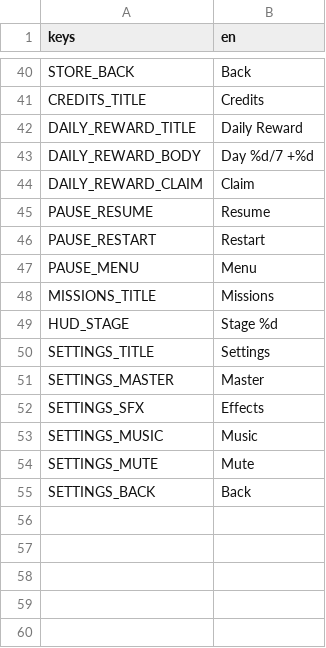
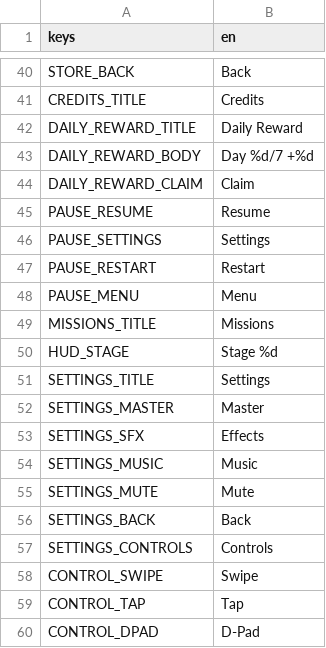
Before and after one commit to tugrahek/nospace_arena, a CSV file: locale/translations.csv, drawn as a sheet; only a part is shown, gaps mark what is left out.

Commit message:
feat(settings): control-scheme selector + in-pause settings, live apply (fix-pass #1)
- Settings: Controls segment (Swipe/Tap/D-Pad, ButtonGroup radio), persisted via audio_settings
  control_scheme; default swipe
- game applies the saved scheme at start; AudioManager.control_scheme_changed signal applies it
  live (Pause -> Settings, mid-run) + toggles the d-pad view
- Pause overlay: Settings button opens Settings as an overlay (embedded, process_mode ALWAYS);
  Back/Esc closes it; pause box/panel resized for 4 buttons
- locale SETTINGS_CONTROLS/CONTROL_*/PAUSE_SETTINGS; control_scheme round-trip/clamp tests

```diff
--- a/locale/translations.csv
+++ b/locale/translations.csv
@@ -45,2 +45,3 @@ DAILY_REWARD_CLAIM,Claim
 PAUSE_RESUME,Resume
+PAUSE_SETTINGS,Settings
 PAUSE_RESTART,Restart
@@ -55 +56,5 @@ SETTINGS_MUTE,Mute
 SETTINGS_BACK,Back
+SETTINGS_CONTROLS,Controls
+CONTROL_SWIPE,Swipe
+CONTROL_TAP,Tap
+CONTROL_DPAD,D-Pad
```
Also changed, not shown: 10 other files.
